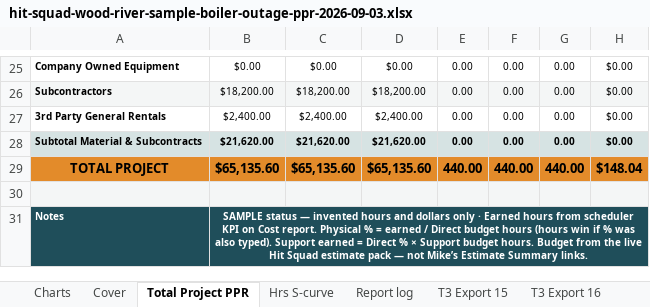
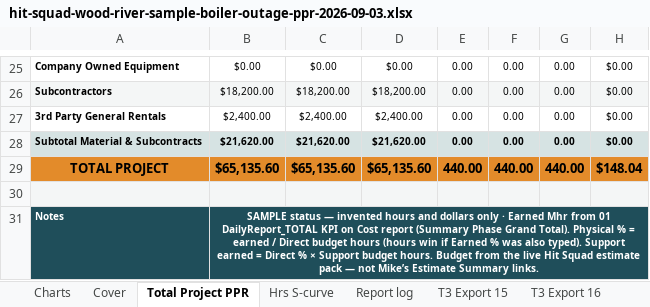
Before and after one commit to robertmhenderson582-ops/hit-squad, an Excel workbook: look-samples/hit-squad-wood-river-sample-boiler-outage-ppr-2026-09-03.xlsx, sheet Total Project PPR, drawn as a sheet; only a part is shown, gaps mark what is left out; values as stored, in another font and other column widths than the file's, no borders; the diff names each change by its address in the sheet, - before the commit and + after, or states it on an @@ line.

```diff
--- a/look-samples/hit-squad-wood-river-sample-boiler-outage-ppr-2026-09-03.xlsx (sheet Total Project PPR)
+++ b/look-samples/hit-squad-wood-river-sample-boiler-outage-ppr-2026-09-03.xlsx (sheet Total Project PPR)
-B31: …· Earned hours from scheduler KPI on Cost report. Physical % = earned / Direct budget hours (hours win if % was…
+B31: …· Earned Mhr from 01 DailyReport_TOTAL KPI on Cost report (Summary Phase Grand Total). Physical % = earned / Direct budget hours (hours win if Earned % was…
```
Also changed, not shown: 12 other files.
